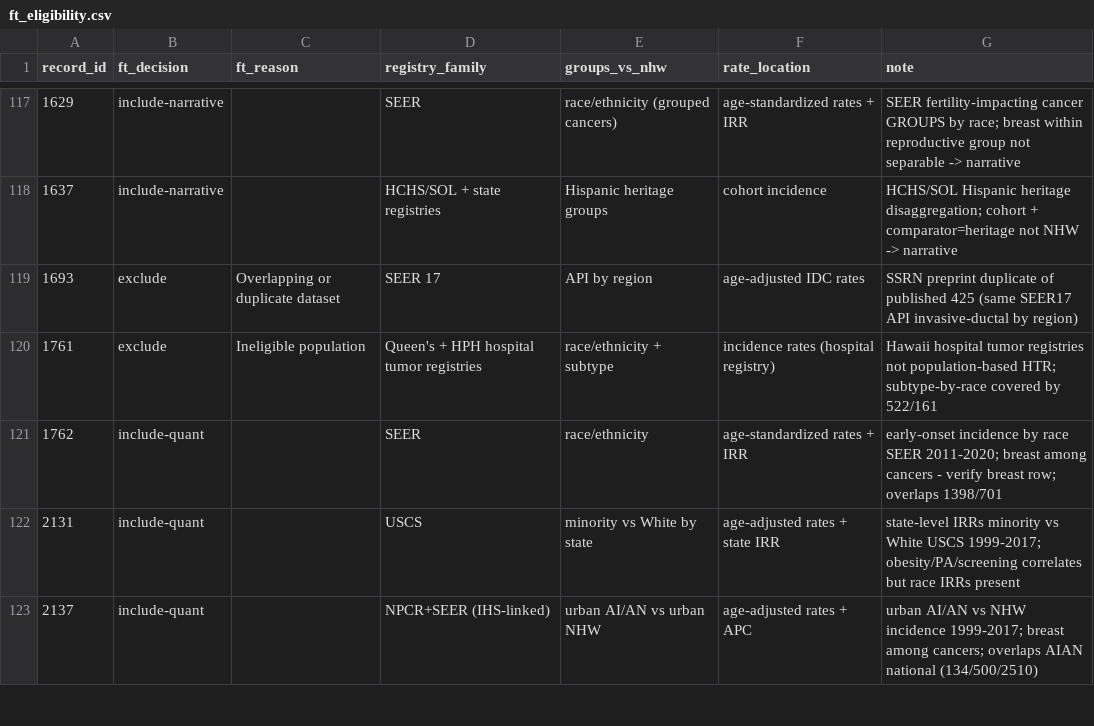
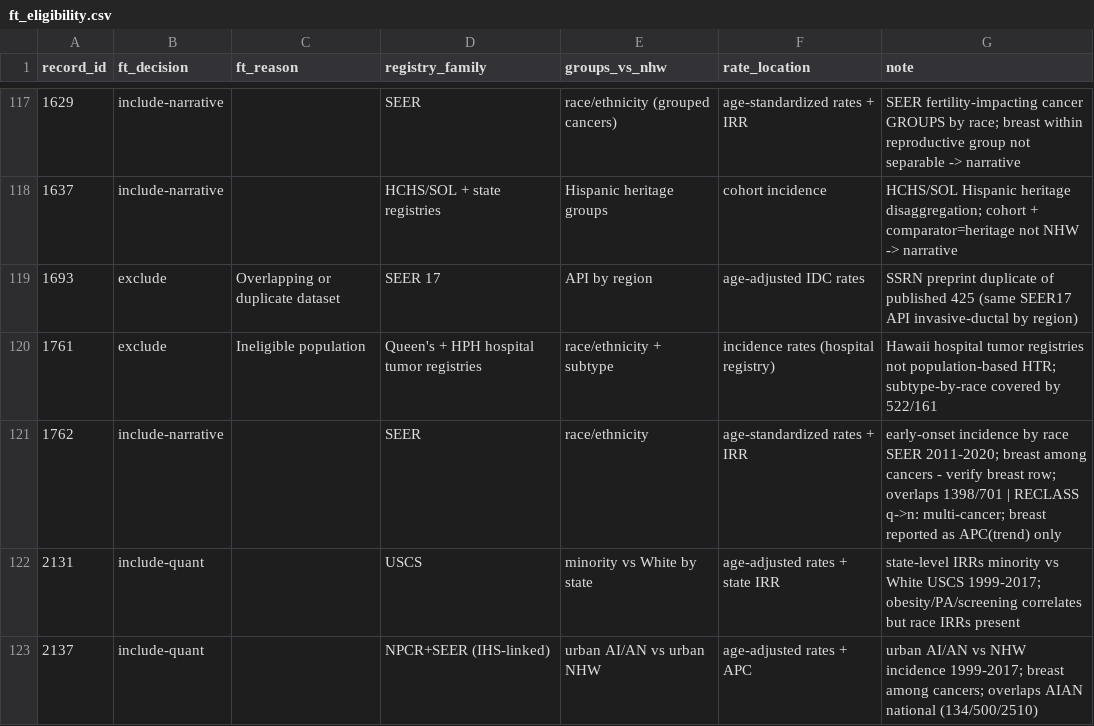
Before and after one commit to p16791918-lab/Meta, a CSV file: meta_agents/search_v2/ft_eligibility.csv, drawn as a sheet; only a part is shown, gaps mark what is left out; the diff covers the shown part only.

```diff
--- a/meta_agents/search_v2/ft_eligibility.csv
+++ b/meta_agents/search_v2/ft_eligibility.csv
@@ -120,3 +120,3 @@ record_id,ft_decision,ft_reason,registry_family,groups_vs_nhw,rate_location,note
 1761,exclude,Ineligible population,Queen's + HPH hospital tumor registries,race/ethnicity + subtype,incidence rates (hospital registry),Hawaii hospital tumor registries not population-based HTR; subtype-by-race covered by 522/161
-1762,include-quant,,SEER,race/ethnicity,age-standardized rates + IRR,early-onset incidence by race SEER 2011-2020; breast among cancers - verify breast row; overlaps 1398/701
+1762,include-narrative,,SEER,race/ethnicity,age-standardized rates + IRR,early-onset incidence by race SEER 2011-2020; breast among cancers - verify breast row; overlaps 1398/701 | RECLASS q->n: multi-cancer; breast reported as APC(trend) only
 2131,include-quant,,USCS,minority vs White by state,age-adjusted rates + state IRR,state-level IRRs minority vs White USCS 1999-2017; obesity/PA/screening correlates but race IRRs present
```
Also changed, not shown: 15 edited cells elsewhere in this file.
